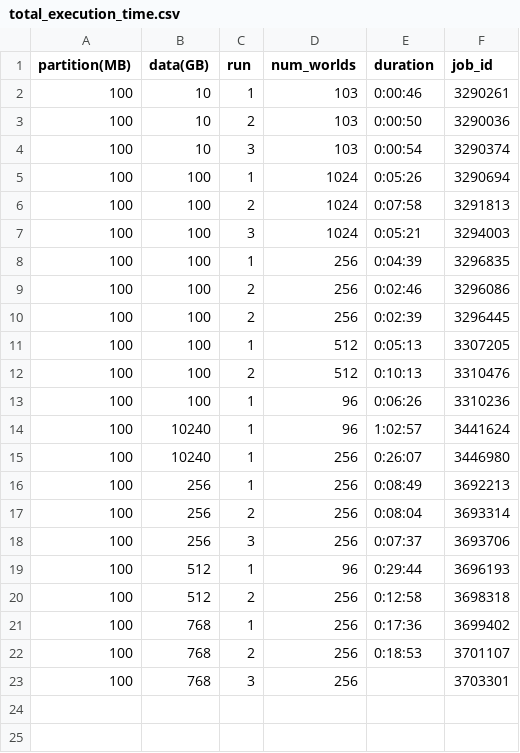
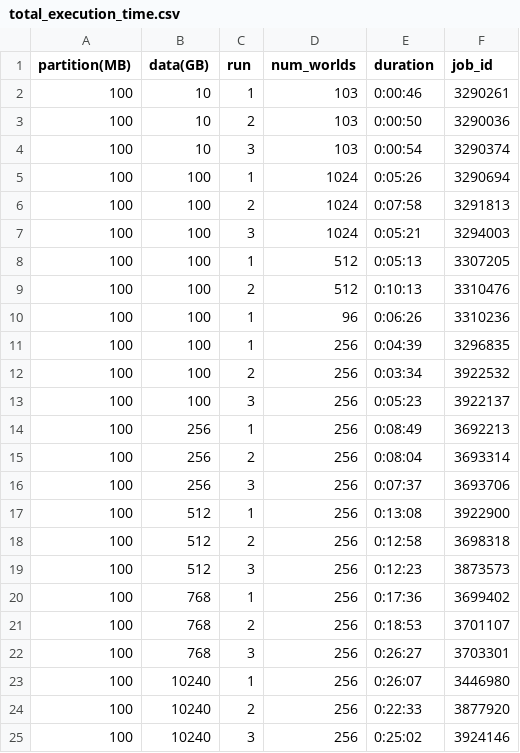
Before and after one commit to UVA-MLSys/AI-for-Astronomy, a CSV file: code/Anomaly Detection/Inference/results/total_execution_time.csv, drawn as a sheet.

Commit message:
update rivanna results

```diff
--- a/code/Anomaly Detection/Inference/results/total_execution_time.csv
+++ b/code/Anomaly Detection/Inference/results/total_execution_time.csv
@@ -7,5 +7,2 @@ partition(MB),data(GB),run,num_worlds,duration,job_id
 100,100,3,1024,0:05:21,3294003
-100,100,1,256,0:04:39,3296835
-100,100,2,256,0:02:46,3296086
-100,100,2,256,0:02:39,3296445
 100,100,1,512,0:05:13,3307205
@@ -13,4 +10,5 @@ partition(MB),data(GB),run,num_worlds,duration,job_id
 100,100,1,96,0:06:26,3310236
-100,10240,1,96,1:02:57,3441624
-100,10240,1,256,0:26:07,3446980
+100,100,1,256,0:04:39,3296835
+100,100,2,256,0:03:34,3922532
+100,100,3,256,0:05:23,3922137
 100,256,1,256,0:08:49,3692213
@@ -18,6 +16,10 @@ partition(MB),data(GB),run,num_worlds,duration,job_id
 100,256,3,256,0:07:37,3693706
-100,512,1,96,0:29:44,3696193
+100,512,1,256,0:13:08,3922900
 100,512,2,256,0:12:58,3698318
+100,512,3,256,0:12:23,3873573
 100,768,1,256,0:17:36,3699402
 100,768,2,256,0:18:53,3701107
-100,768,3,256,,3703301
+100,768,3,256,0:26:27,3703301
+100,10240,1,256,0:26:07,3446980
+100,10240,2,256,0:22:33,3877920
+100,10240,3,256,0:25:02,3924146
```
Also changed, not shown: 1 other file.
